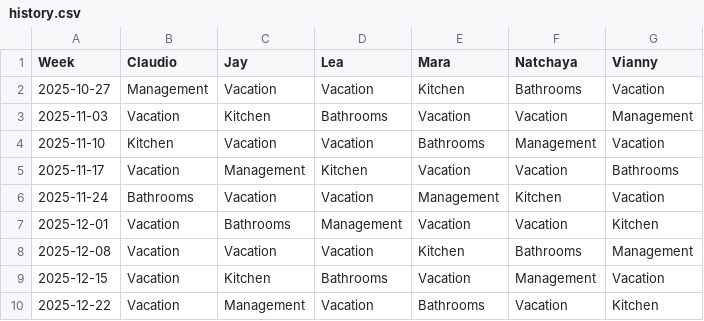
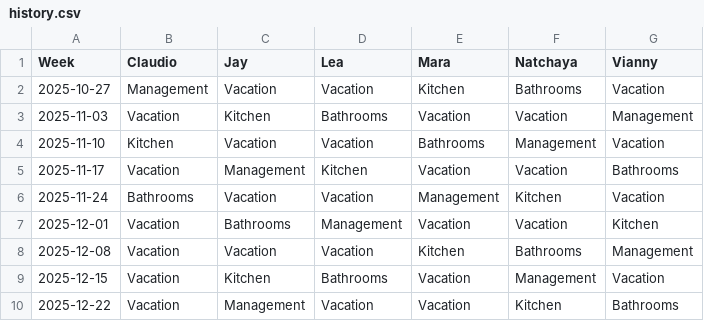
Before and after one commit to shapelessguy/Python-Projects, a CSV file: RoomServer/wg/data/history.csv, drawn as a sheet.

```diff
--- a/RoomServer/wg/data/history.csv
+++ b/RoomServer/wg/data/history.csv
@@ -9,2 +9,2 @@ Week,Claudio,Jay,Lea,Mara,Natchaya,Vianny
 2025-12-15,Vacation,Kitchen,Bathrooms,Vacation,Management,Vacation
-2025-12-22,Vacation,Management,Vacation,Bathrooms,Vacation,Kitchen
+2025-12-22,Vacation,Management,Vacation,Vacation,Kitchen,Bathrooms
```
Also changed, not shown: 2 other files.
